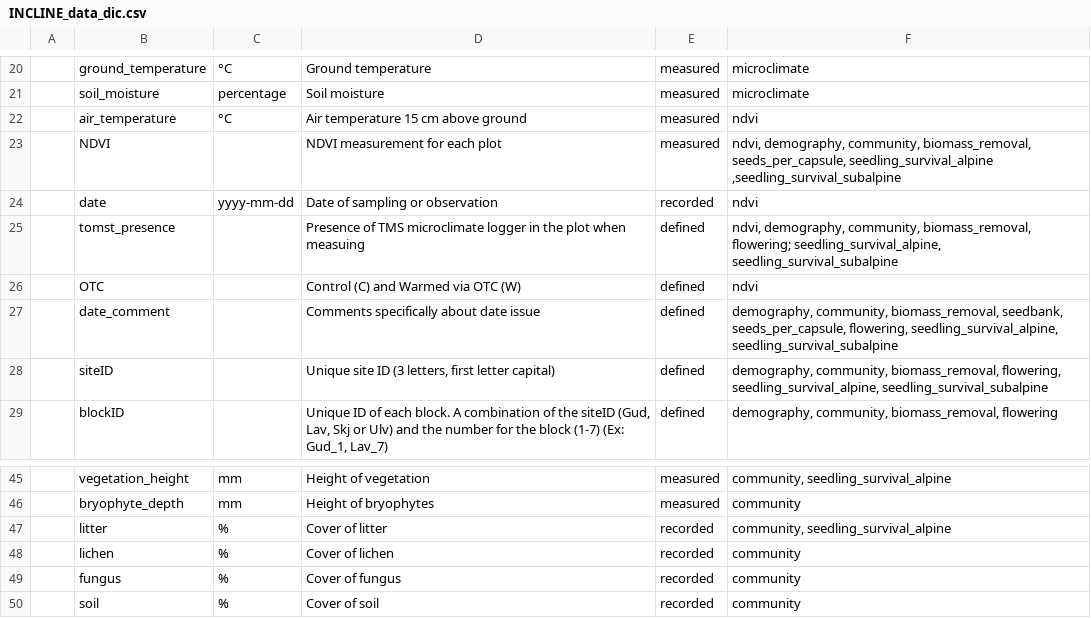
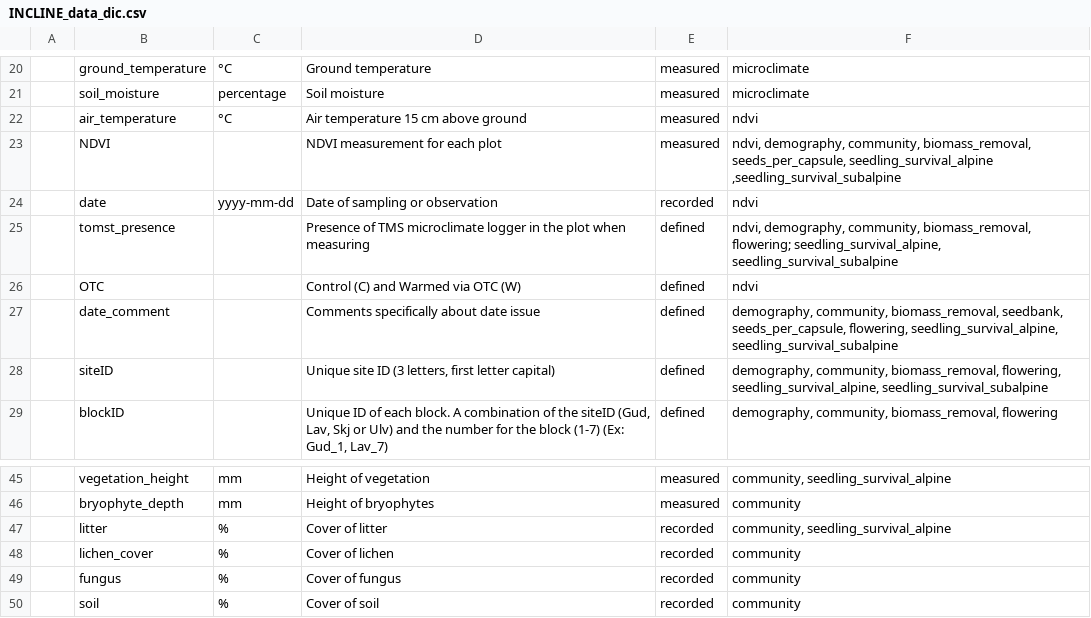
Before and after one commit to jogaudard/INCLINE, a CSV file: data_doc/INCLINE_data_dic.csv, drawn as a sheet; only a part is shown, gaps mark what is left out; the diff names each change by its address in the sheet, - before the commit and + after, or states it on an @@ line.

Commit message:
added lichen cover

```diff
--- a/data_doc/INCLINE_data_dic.csv
+++ b/data_doc/INCLINE_data_dic.csv
-D25: …plot when measuing
+D25: …plot when measuring
-B48: lichen
+B48: lichen_cover
```
Also changed, not shown: 1 other file.
